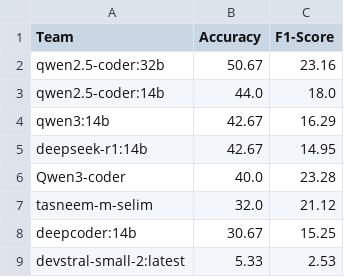
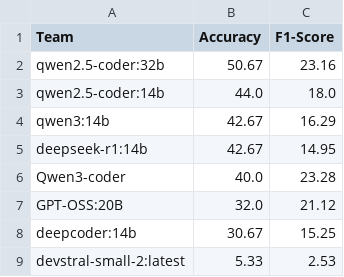
Before and after one commit to tasneem-m-selim/DAiSEE_Competition, a CSV file: final_leaderboard.csv, drawn as a sheet.

Commit message:
Update leaderboard entry for tasneem-m-selim

```diff
--- a/final_leaderboard.csv
+++ b/final_leaderboard.csv
@@ -6,3 +6,3 @@ deepseek-r1:14b,42.67,14.95
 Qwen3-coder,40.0,23.28
-tasneem-m-selim,32.0,21.12
+GPT-OSS:20B,32.0,21.12
 deepcoder:14b,30.67,15.25
```
